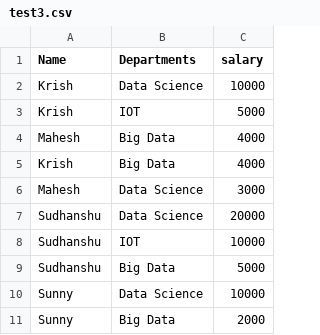
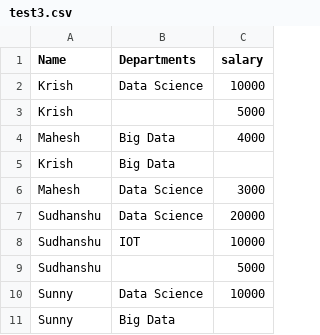
Before and after one commit to minh14496/pyspark_tutorial, a CSV file: data/test3.csv, drawn as a sheet.

```diff
--- a/data/test3.csv
+++ b/data/test3.csv
@@ -2,5 +2,5 @@ Name,Departments,salary
 Krish,Data Science,10000
-Krish,IOT,5000
+Krish,,5000
 Mahesh,Big Data,4000
-Krish,Big Data,4000
+Krish,Big Data,
 Mahesh,Data Science,3000
@@ -8,4 +8,4 @@ Sudhanshu,Data Science,20000
 Sudhanshu,IOT,10000
-Sudhanshu,Big Data,5000
+Sudhanshu,,5000
 Sunny,Data Science,10000
-Sunny,Big Data,2000
+Sunny,Big Data,
```
Also changed, not shown: 6 other files.
